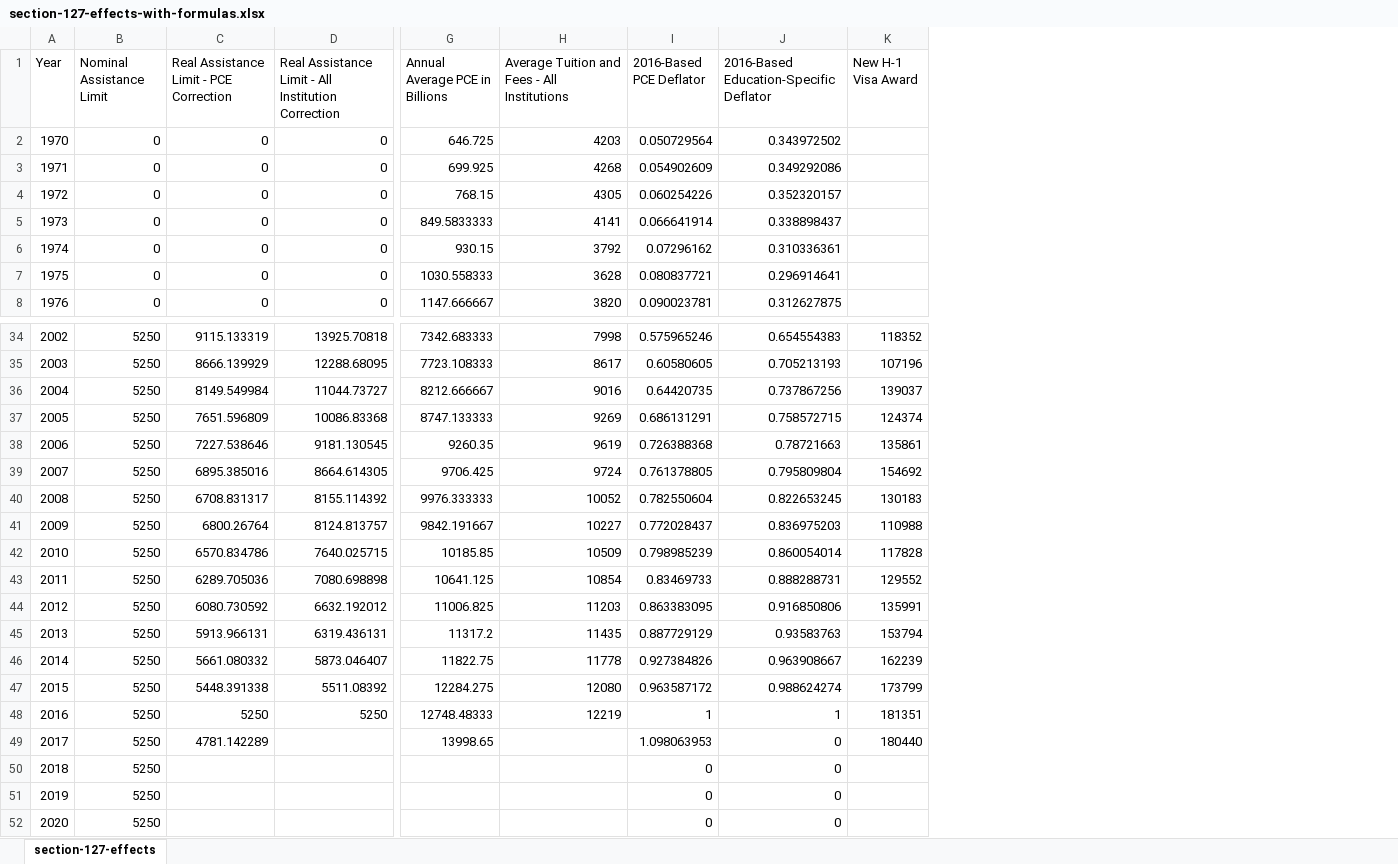
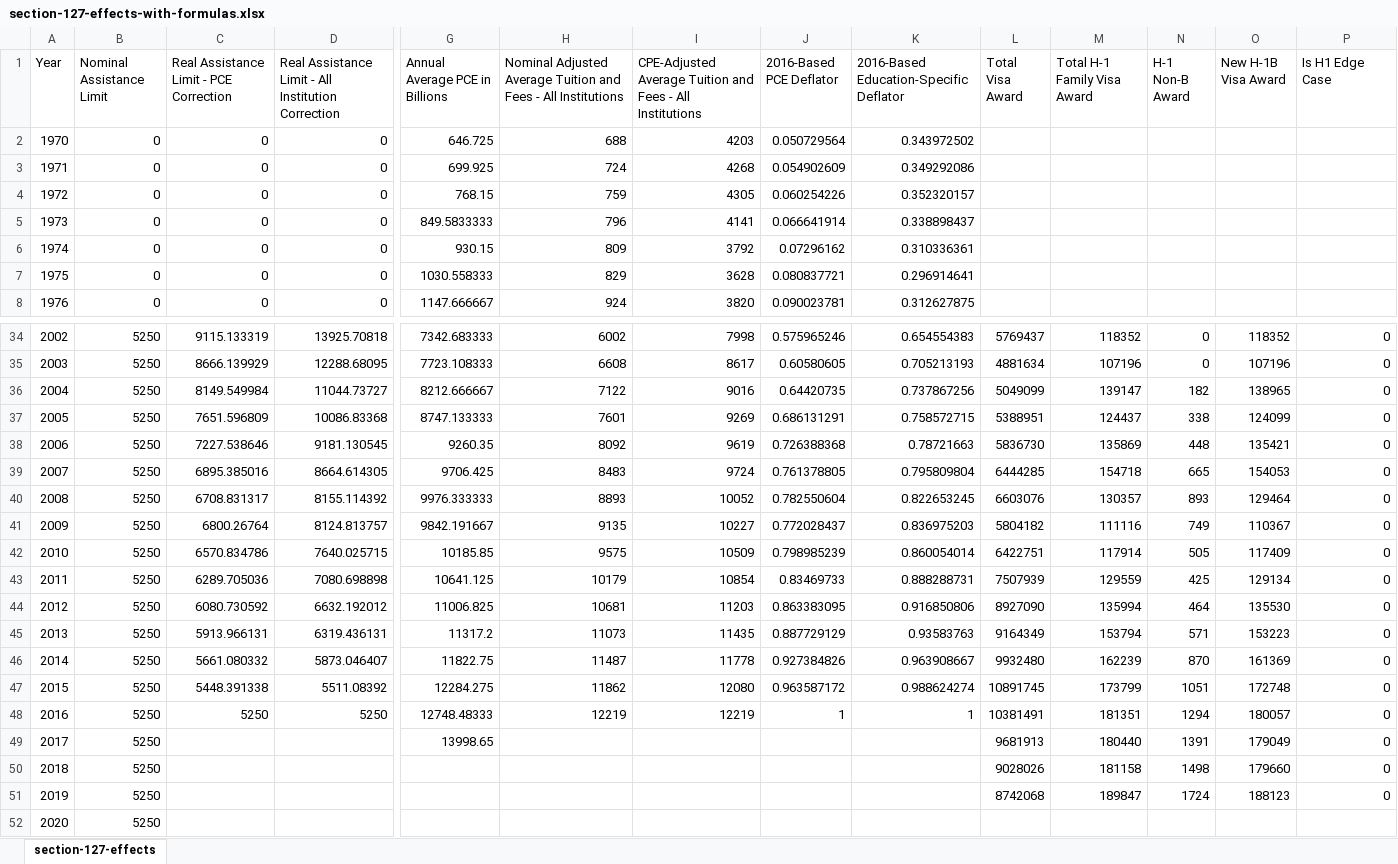
Before and after one commit to Vandivier/research-dissertation-case-for-alt-ed, an Excel workbook: papers/section-127-effects/data/section-127-effects-with-formulas.xlsx, sheet section-127-effects, drawn as a sheet; only a part is shown, gaps mark what is left out; values as stored, in another font and other column widths than the file's, no borders; addresses are those after the commit; the diff names each change by its address in the sheet, - before the commit and + after, or states it on an @@ line.

Commit message:
greatly expand visa data
and discuss loan data

```diff
--- a/papers/section-127-effects/data/section-127-effects-with-formulas.xlsx (sheet section-127-effects)
+++ b/papers/section-127-effects/data/section-127-effects-with-formulas.xlsx (sheet section-127-effects)
+column H, rows 1-8: Nominal Adjusted Average Tuition and Fees - All Institutions | 688 | 724 | 759 | 796 | 809 | 829 | 924; rows 34-48: 6002 | 6608 | 7122 | 7601 | 8092 | 8483 | 8893 | 9135 | 9575 | 10179 | 10681 | 11073 | 11487 | 11862 | 12219
+column L (Total Visa Award), rows 34-51: 5769437 | 4881634 | 5049099 | 5388951 | 5836730 | 6444285 | 6603076 | 5804182 | 6422751 | 7507939 | 8927090 | 9164349 | 9932480 | 10891745 | 10381491 | 9681913 | 9028026 | 8742068
+column M (Total H-1 Family Visa Award), rows 34-51: 118352 | 107196 | 139147 | 124437 | 135869 | 154718 | 130357 | 111116 | 117914 | 129559 | 135994 | 153794 | 162239 | 173799 | 181351 | 180440 | 181158 | 189847
+column N (H-1 Non-B Award), rows 34-51: 0 | 0 | 182 | 338 | 448 | 665 | 893 | 749 | 505 | 425 | 464 | 571 | 870 | 1051 | 1294 | 1391 | 1498 | 1724
+column P (Is H1 Edge Case), rows 34-51: all 0
-I1: Average Tuition…
+I1: CPE-Adjusted Average Tuition…
-O1: New H-1 Visa Award
+O1: New H-1B Visa Award
-O36 (New H-1B Visa Award): 139037
+O36 (New H-1B Visa Award): 138965
-O37 (New H-1B Visa Award): 124374
+O37 (New H-1B Visa Award): 124099
-O38 (New H-1B Visa Award): 135861
+O38 (New H-1B Visa Award): 135421
-O39 (New H-1B Visa Award): 154692
+O39 (New H-1B Visa Award): 154053
-O40 (New H-1B Visa Award): 130183
+O40 (New H-1B Visa Award): 129464
-O41 (New H-1B Visa Award): 110988
+O41 (New H-1B Visa Award): 110367
-O42 (New H-1B Visa Award): 117828
+O42 (New H-1B Visa Award): 117409
-O43 (New H-1B Visa Award): 129552
+O43 (New H-1B Visa Award): 129134
-O44 (New H-1B Visa Award): 135991
+O44 (New H-1B Visa Award): 135530
-O45 (New H-1B Visa Award): 153794
+O45 (New H-1B Visa Award): 153223
-O46 (New H-1B Visa Award): 162239
+O46 (New H-1B Visa Award): 161369
-O47 (New H-1B Visa Award): 173799
+O47 (New H-1B Visa Award): 172748
-O48 (New H-1B Visa Award): 181351
+O48 (New H-1B Visa Award): 180057
-C49: 4781.142289
+C49: (empty)
-J49 (2016-Based PCE Deflator): 1.098063953
+J49 (2016-Based PCE Deflator): (empty)
-K49:K52: 0
+K49:K52: (empty)
-O49 (New H-1B Visa Award): 180440
+O49 (New H-1B Visa Award): 179049
-J50:J52 (2016-Based PCE Deflator): 0
+J50:J52 (2016-Based PCE Deflator): (empty)
-O50 (New H-1B Visa Award): (empty)
+O50 (New H-1B Visa Award): 179660
-O51 (New H-1B Visa Award): (empty)
+O51 (New H-1B Visa Award): 188123
```
Also changed, not shown: formulas that keep their value, 2 other files.
